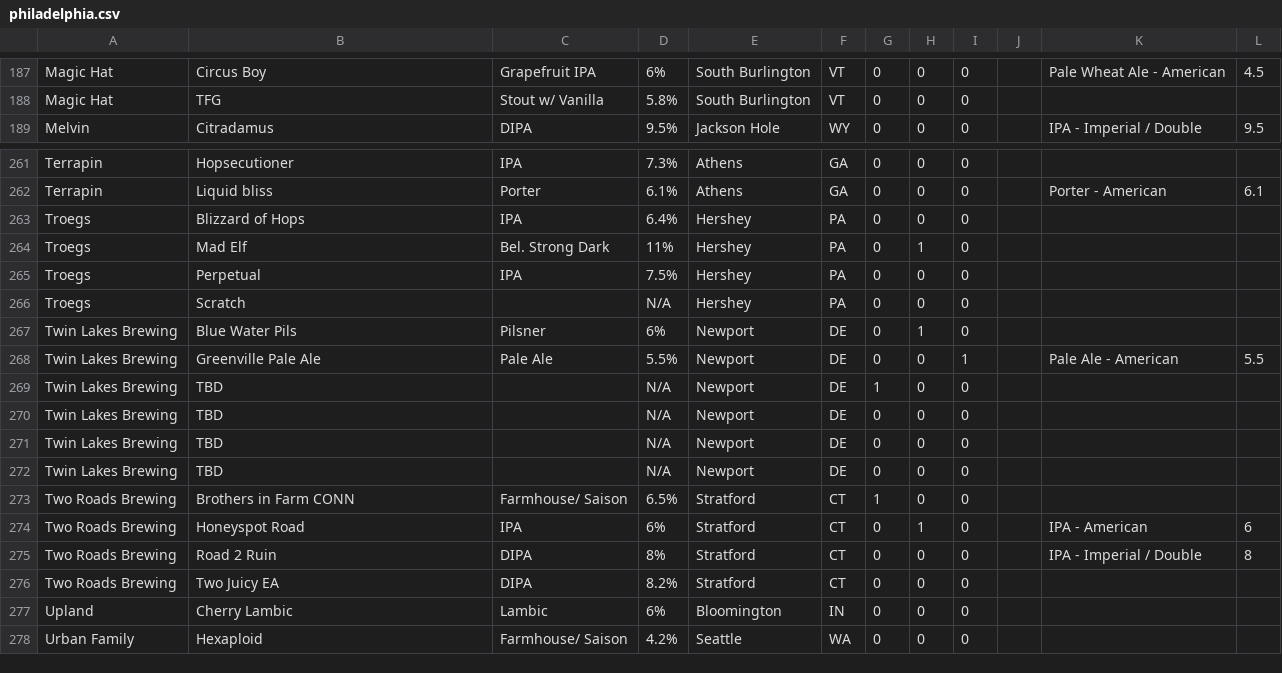
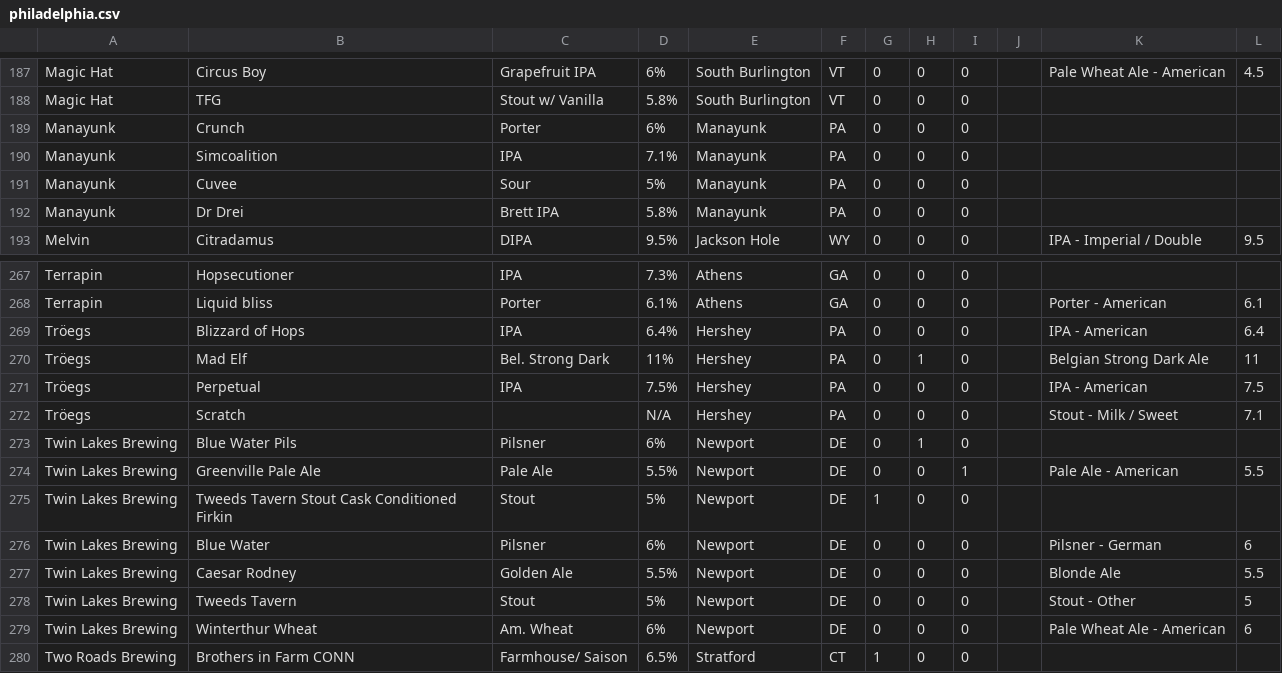
Before and after one commit to ericziegler/BeerfestMaster, a CSV file: BeerfestMaster/philadelphia.csv, drawn as a sheet; only a part is shown, gaps mark what is left out; the shorter side is filled out with more unchanged rows; the diff covers the shown part only.

```diff
--- a/BeerfestMaster/philadelphia.csv
+++ b/BeerfestMaster/philadelphia.csv
@@ -188,2 +188,6 @@ Magic Hat,Circus Boy,Grapefruit IPA,6%,South Burlington,VT,0,0,0,,Pale Wheat Ale
 Magic Hat,TFG,Stout w/ Vanilla,5.8%,South Burlington,VT,0,0,0,,,
+Manayunk,Crunch,Porter,6%,Manayunk,PA,0,0,0,,,
+Manayunk,Simcoalition,IPA,7.1%,Manayunk,PA,0,0,0,,,
+Manayunk,Cuvee,Sour,5%,Manayunk,PA,0,0,0,,,
+Manayunk,Dr Drei,Brett IPA,5.8%,Manayunk,PA,0,0,0,,,
 Melvin,Citradamus,DIPA,9.5%,Jackson Hole ,WY,0,0,0,,IPA - Imperial / Double,9.5
@@ -262,12 +268,13 @@ Terrapin,Hopsecutioner ,IPA,7.3%,Athens,GA,0,0,0,,,
 Terrapin ,Liquid bliss,Porter,6.1%,Athens,GA,0,0,0,,Porter - American,6.1
-Troegs,Blizzard of Hops,IPA,6.4%,Hershey,PA,0,0,0,,,
-Troegs,Mad Elf,Bel. Strong Dark,11%,Hershey,PA,0,1,0,,,
-Troegs,Perpetual,IPA,7.5%,Hershey,PA,0,0,0,,,
-Troegs,Scratch,,N/A,Hershey,PA,0,0,0,,,
+Tröegs,Blizzard of Hops,IPA,6.4%,Hershey,PA,0,0,0,,IPA - American,6.4
+Tröegs,Mad Elf,Bel. Strong Dark,11%,Hershey,PA,0,1,0,,Belgian Strong Dark Ale,11
+Tröegs,Perpetual,IPA,7.5%,Hershey,PA,0,0,0,,IPA - American,7.5
+Tröegs,Scratch,,N/A,Hershey,PA,0,0,0,,Stout - Milk / Sweet,7.1
 Twin Lakes Brewing,Blue Water Pils,Pilsner,6%,Newport ,DE,0,1,0,,,
 Twin Lakes Brewing,Greenville Pale Ale,Pale Ale,5.5%,Newport ,DE,0,0,1,,Pale Ale - American,5.5
-Twin Lakes Brewing,TBD,,N/A,Newport ,DE,1,0,0,,,
-Twin Lakes Brewing,TBD,,N/A,Newport ,DE,0,0,0,,,
-Twin Lakes Brewing,TBD,,N/A,Newport ,DE,0,0,0,,,
-Twin Lakes Brewing,TBD,,N/A,Newport ,DE,0,0,0,,,
+Twin Lakes Brewing,Tweeds Tavern Stout Cask Conditioned Firkin,Stout,5%,Newport ,DE,1,0,0,,,
+Twin Lakes Brewing,Blue Water,Pilsner,6%,Newport ,DE,0,0,0,,Pilsner - German,6
+Twin Lakes Brewing,Caesar Rodney ,Golden Ale,5.5%,Newport ,DE,0,0,0,,Blonde Ale,5.5
+Twin Lakes Brewing,Tweeds Tavern,Stout,5%,Newport ,DE,0,0,0,,Stout - Other,5
+Twin Lakes Brewing,Winterthur Wheat,Am. Wheat,6%,Newport ,DE,0,0,0,,Pale Wheat Ale - American,6
 Two Roads Brewing,Brothers in Farm CONN,Farmhouse/ Saison,6.5%,Stratford,CT,1,0,0,,,
```
Also changed, not shown: 4 added rows, 3 removed rows and 28 edited cells elsewhere in this file, 1 other file.
